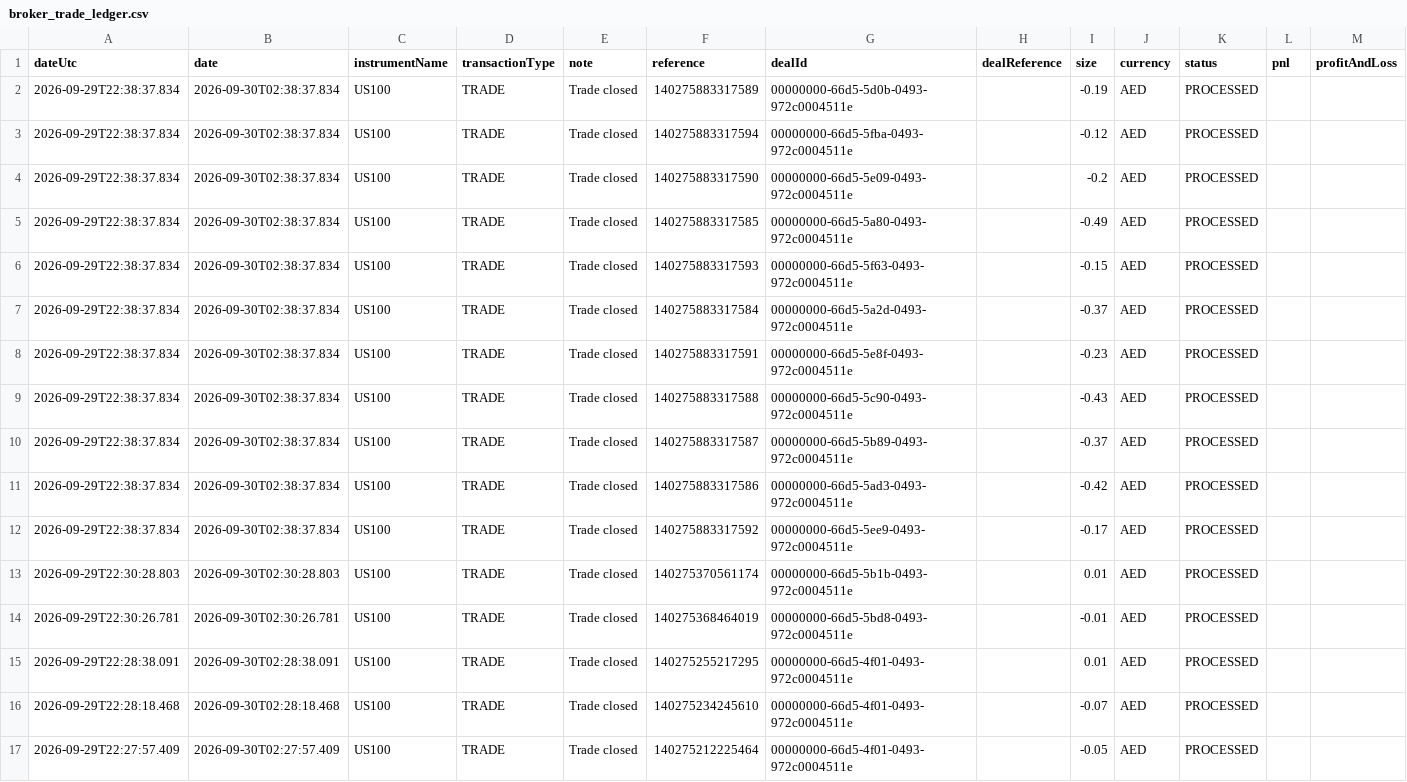
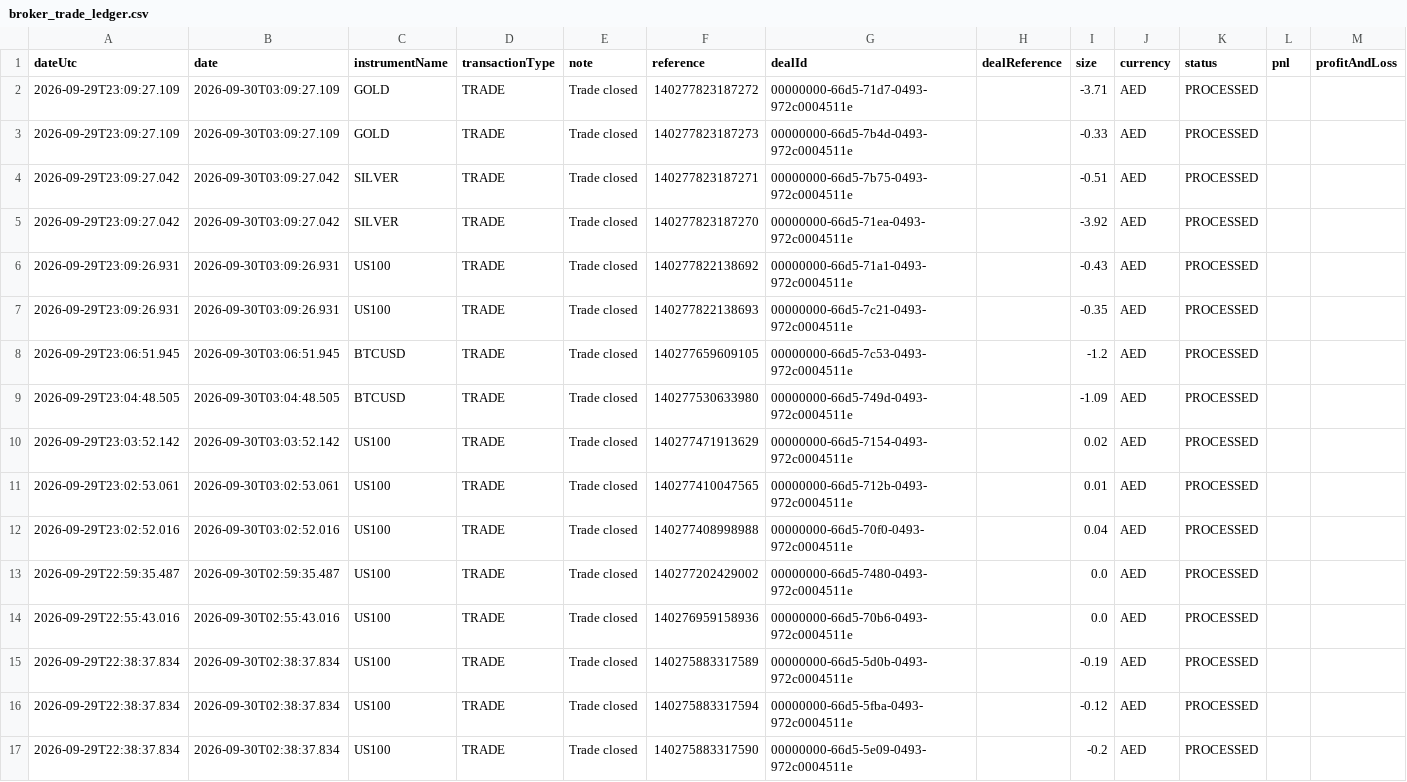
Before and after one commit to alameenahmed318-bit/capital.com-metal-trading-bot, a CSV file: broker_trade_ledger.csv, drawn as a sheet; only a part is shown; the shorter side is filled out with more unchanged rows; rows hold the shown columns only; the diff names each change by its address in the sheet, - before the commit and + after, or states it on an @@ line.

```diff
--- a/broker_trade_ledger.csv
+++ b/broker_trade_ledger.csv
+row 2: 2026-09-29T23:09:27.109 | 2026-09-30T03:09:27.109 | GOLD | TRADE | Trade closed | 140277823187272 | 00000000-66d5-71d7-0493-972c0004511e |  | -3.71 | AED | PROCESSED
+row 3: 2026-09-29T23:09:27.109 | 2026-09-30T03:09:27.109 | GOLD | TRADE | Trade closed | 140277823187273 | 00000000-66d5-7b4d-0493-972c0004511e |  | -0.33 | AED | PROCESSED
+row 4: 2026-09-29T23:09:27.042 | 2026-09-30T03:09:27.042 | SILVER | TRADE | Trade closed | 140277823187271 | 00000000-66d5-7b75-0493-972c0004511e |  | -0.51 | AED | PROCESSED
+row 5: 2026-09-29T23:09:27.042 | 2026-09-30T03:09:27.042 | SILVER | TRADE | Trade closed | 140277823187270 | 00000000-66d5-71ea-0493-972c0004511e |  | -3.92 | AED | PROCESSED
+row 6: 2026-09-29T23:09:26.931 | 2026-09-30T03:09:26.931 | US100 | TRADE | Trade closed | 140277822138692 | 00000000-66d5-71a1-0493-972c0004511e |  | -0.43 | AED | PROCESSED
+row 7: 2026-09-29T23:09:26.931 | 2026-09-30T03:09:26.931 | US100 | TRADE | Trade closed | 140277822138693 | 00000000-66d5-7c21-0493-972c0004511e |  | -0.35 | AED | PROCESSED
+row 8: 2026-09-29T23:06:51.945 | 2026-09-30T03:06:51.945 | BTCUSD | TRADE | Trade closed | 140277659609105 | 00000000-66d5-7c53-0493-972c0004511e |  | -1.2 | AED | PROCESSED
+row 9: 2026-09-29T23:04:48.505 | 2026-09-30T03:04:48.505 | BTCUSD | TRADE | Trade closed | 140277530633980 | 00000000-66d5-749d-0493-972c0004511e |  | -1.09 | AED | PROCESSED
+row 10: 2026-09-29T23:03:52.142 | 2026-09-30T03:03:52.142 | US100 | TRADE | Trade closed | 140277471913629 | 00000000-66d5-7154-0493-972c0004511e |  | 0.02 | AED | PROCESSED
+row 11: 2026-09-29T23:02:53.061 | 2026-09-30T03:02:53.061 | US100 | TRADE | Trade closed | 140277410047565 | 00000000-66d5-712b-0493-972c0004511e |  | 0.01 | AED | PROCESSED
+row 12: 2026-09-29T23:02:52.016 | 2026-09-30T03:02:52.016 | US100 | TRADE | Trade closed | 140277408998988 | 00000000-66d5-70f0-0493-972c0004511e |  | 0.04 | AED | PROCESSED
+row 13: 2026-09-29T22:59:35.487 | 2026-09-30T02:59:35.487 | US100 | TRADE | Trade closed | 140277202429002 | 00000000-66d5-7480-0493-972c0004511e |  | 0.0 | AED | PROCESSED
+row 14: 2026-09-29T22:55:43.016 | 2026-09-30T02:55:43.016 | US100 | TRADE | Trade closed | 140276959158936 | 00000000-66d5-70b6-0493-972c0004511e |  | 0.0 | AED | PROCESSED
```
Also changed, not shown: 2 other files.
